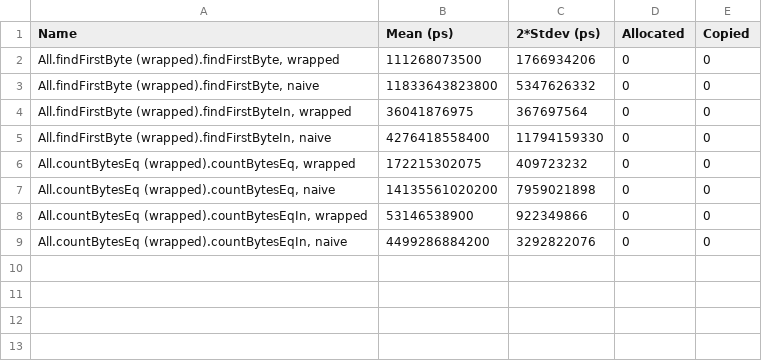
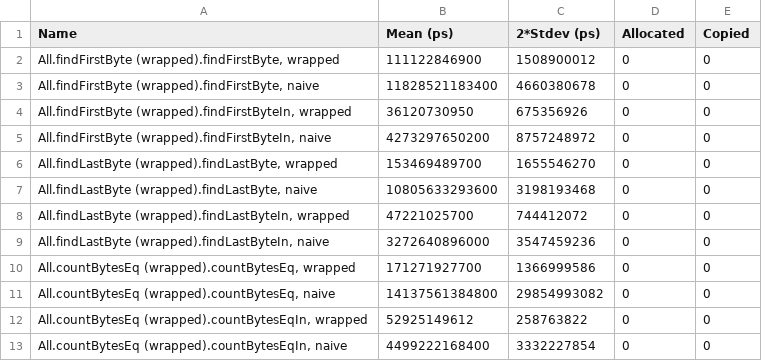
Before and after one commit to kozross/diablerie, a CSV file: baseline-neon.csv, drawn as a sheet.

Commit message:
ARM implementation for findLast

```diff
--- a/baseline-neon.csv
+++ b/baseline-neon.csv
@@ -1,9 +1,13 @@
 Name,Mean (ps),2*Stdev (ps),Allocated,Copied
-"All.findFirstByte (wrapped).findFirstByte, wrapped",111268073500,1766934206,0,0
-"All.findFirstByte (wrapped).findFirstByte, naive",11833643823800,5347626332,0,0
-"All.findFirstByte (wrapped).findFirstByteIn, wrapped",36041876975,367697564,0,0
-"All.findFirstByte (wrapped).findFirstByteIn, naive",4276418558400,11794159330,0,0
-"All.countBytesEq (wrapped).countBytesEq, wrapped",172215302075,409723232,0,0
-"All.countBytesEq (wrapped).countBytesEq, naive",14135561020200,7959021898,0,0
-"All.countBytesEq (wrapped).countBytesEqIn, wrapped",53146538900,922349866,0,0
-"All.countBytesEq (wrapped).countBytesEqIn, naive",4499286884200,3292822076,0,0
+"All.findFirstByte (wrapped).findFirstByte, wrapped",111122846900,1508900012,0,0
+"All.findFirstByte (wrapped).findFirstByte, naive",11828521183400,4660380678,0,0
+"All.findFirstByte (wrapped).findFirstByteIn, wrapped",36120730950,675356926,0,0
+"All.findFirstByte (wrapped).findFirstByteIn, naive",4273297650200,8757248972,0,0
+"All.findLastByte (wrapped).findLastByte, wrapped",153469489700,1655546270,0,0
+"All.findLastByte (wrapped).findLastByte, naive",10805633293600,3198193468,0,0
+"All.findLastByte (wrapped).findLastByteIn, wrapped",47221025700,744412072,0,0
+"All.findLastByte (wrapped).findLastByteIn, naive",3272640896000,3547459236,0,0
+"All.countBytesEq (wrapped).countBytesEq, wrapped",171271927700,1366999586,0,0
+"All.countBytesEq (wrapped).countBytesEq, naive",14137561384800,29854993082,0,0
+"All.countBytesEq (wrapped).countBytesEqIn, wrapped",52925149612,258763822,0,0
+"All.countBytesEq (wrapped).countBytesEqIn, naive",4499222168400,3332227854,0,0
```
Also changed, not shown: 1 other file.
